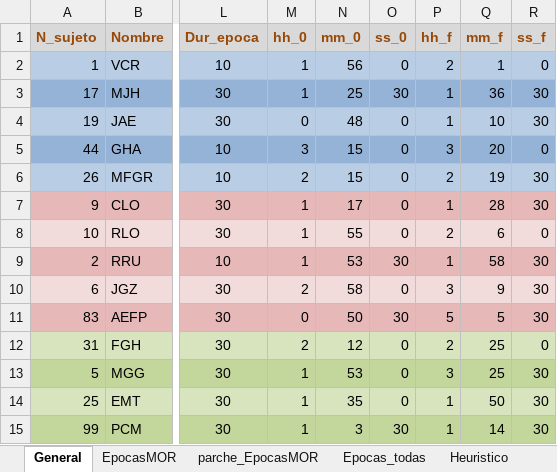
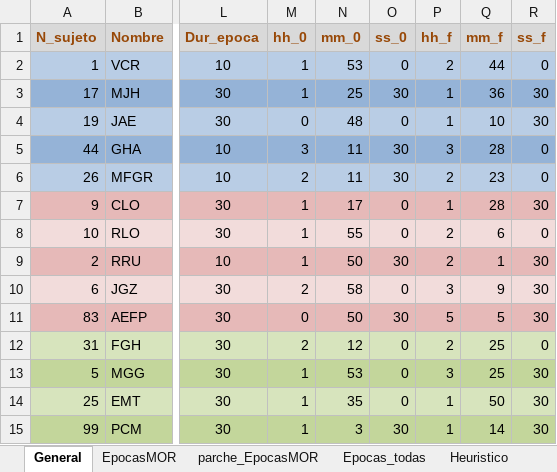
Before and after one commit to EncisoAlvaJC/TESIS, an Excel workbook: articulo_dfa/info_tecnico.xlsx, sheet General, drawn as a sheet; only a part is shown, gaps mark what is left out; values as stored, in another font and other column widths than the file's, no borders; the diff names each change by its address in the sheet, - before the commit and + after, or states it on an @@ line.

```diff
--- a/articulo_dfa/info_tecnico.xlsx (sheet General)
+++ b/articulo_dfa/info_tecnico.xlsx (sheet General)
-N2 (mm_0): 56
+N2 (mm_0): 53
-Q2 (mm_f): 1
+Q2 (mm_f): 44
-N5:N6 (mm_0): 15
+N5:N6 (mm_0): 11
-O5:O6 (ss_0): 0
+O5:O6 (ss_0): 30
-Q5 (mm_f): 20
+Q5 (mm_f): 28
-Q6 (mm_f): 19
+Q6 (mm_f): 23
-R6 (ss_f): 30
+R6 (ss_f): 0
-N9 (mm_0): 53
+N9 (mm_0): 50
-P9 (hh_f): 1
+P9 (hh_f): 2
-Q9 (mm_f): 58
+Q9 (mm_f): 1
```
Also changed, not shown: sheet Heuristico, other sheet tabs, formulas that keep their value, 32 other files.
